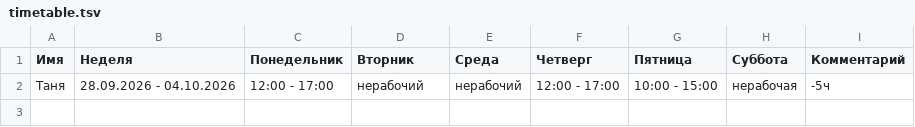
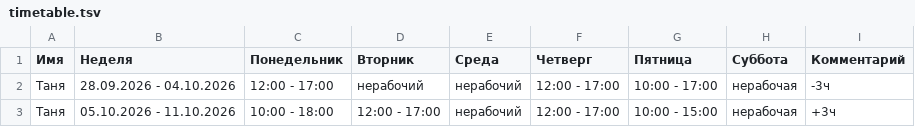
Before and after one commit to oadb-ds-da/timetable, a TSV file: timetable.tsv, drawn as a sheet.

Commit message:
Update timetable.tsv

```diff
--- a/timetable.tsv
+++ b/timetable.tsv
@@ -1,2 +1,3 @@
 Имя	Неделя	Понедельник	Вторник	Среда	Четверг	Пятница	Суббота	Комментарий
-Таня	28.09.2026 - 04.10.2026	12:00 - 17:00	нерабочий	нерабочий	12:00 - 17:00	10:00 - 15:00	нерабочая	-5ч
+Таня	28.09.2026 - 04.10.2026	12:00 - 17:00	нерабочий	нерабочий	12:00 - 17:00	10:00 - 17:00	нерабочая	-3ч
+Таня	05.10.2026 - 11.10.2026	10:00 - 18:00	12:00 - 17:00	нерабочий	12:00 - 17:00	10:00 - 15:00	нерабочая	+3ч
```
